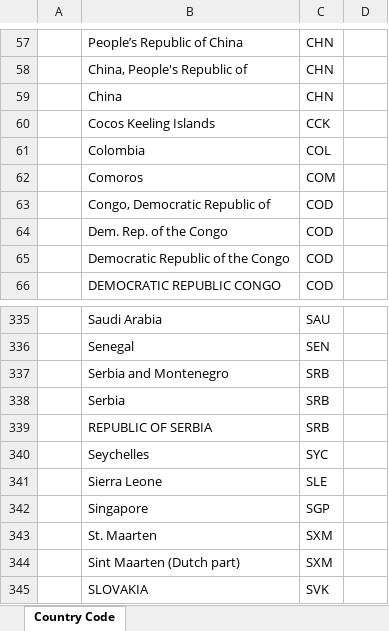
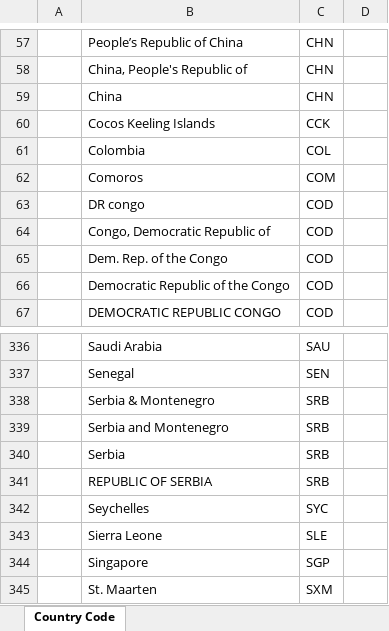
Before and after one commit to INSEAD-eLab/GTCI2014, an Excel workbook: data/Country List with ISO3.xlsx, sheet Country Code, drawn as a sheet; only a part is shown, gaps mark what is left out; the shorter side is filled out with more unchanged rows; values as stored, in another font and other column widths than the file's, no borders; the diff names each change by its address in the sheet, - before the commit and + after, or states it on an @@ line.

Commit message:
added more data and new function for conference board data

```diff
--- a/data/Country List with ISO3.xlsx (sheet Country Code)
+++ b/data/Country List with ISO3.xlsx (sheet Country Code)
+row 63:  | DR congo | COD
+row 338:  | Serbia & Montenegro | SRB
```
Also changed, not shown: 3 other files.
